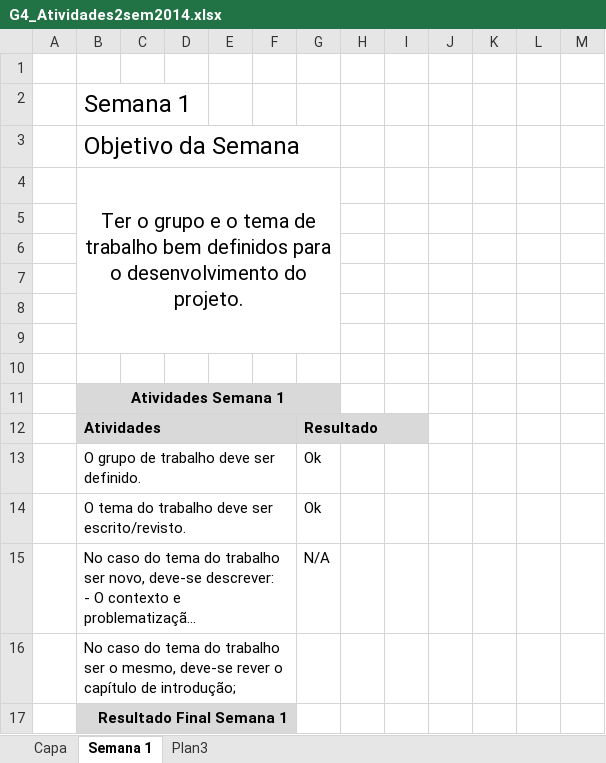
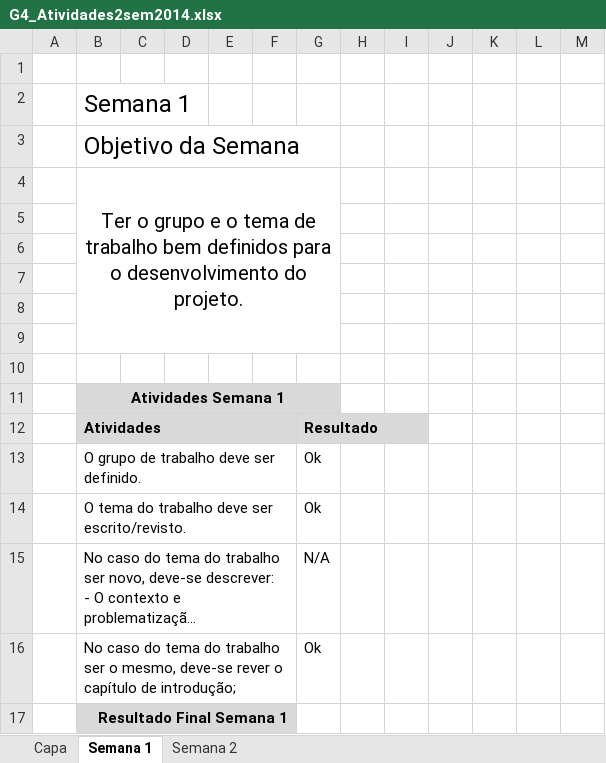
Before and after one commit to kokmz/TCCHUE, an Excel workbook: documentacao/G4_Atividades2sem2014.xlsx, sheet Semana 1, drawn as a sheet; long unchanged cells end in …; values as stored, in another font and other column widths than the file's, no borders; the diff names each change by its address in the sheet, - before the commit and + after, or states it on an @@ line.

Commit message:
Incluido semana 2 e atualizado documento do projeto.

```diff
--- a/documentacao/G4_Atividades2sem2014.xlsx (sheet Semana 1)
+++ b/documentacao/G4_Atividades2sem2014.xlsx (sheet Semana 1)
-sheet tab: Plan3
+sheet tab: Semana 2
-G16: (empty)
+G16: Ok
```
Also changed, not shown: sheet Capa, 2 other files.
